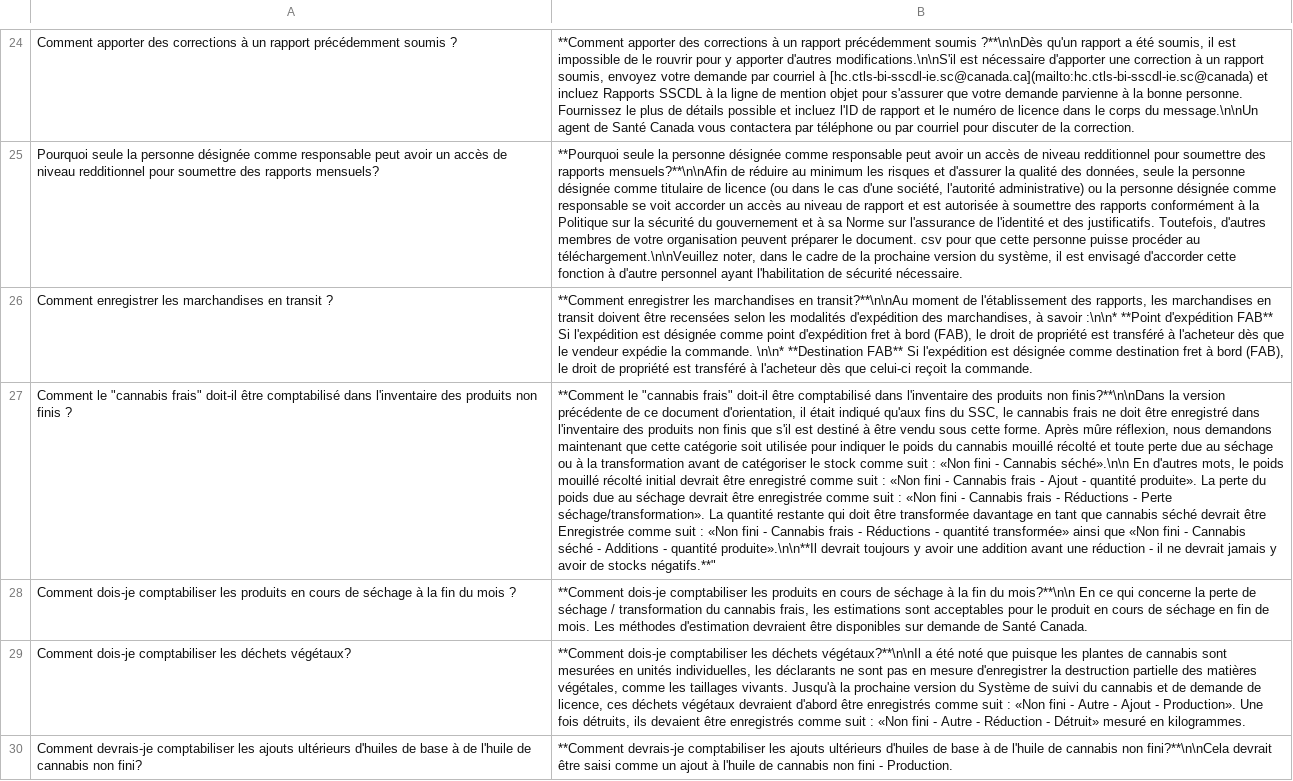
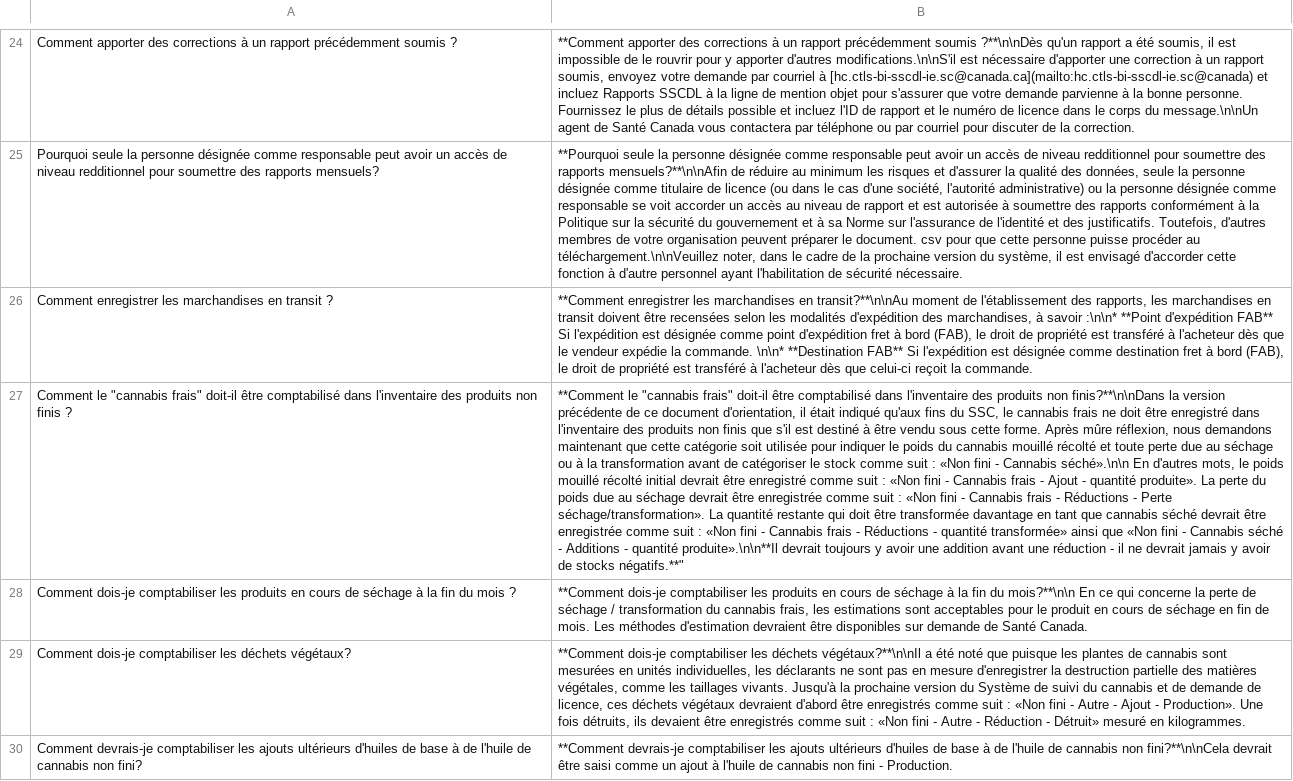
Before and after one commit to DrSylvain/cannabis-knights, a TSV file: KB/CTLS-Guide-fr.tsv, drawn as a sheet; only a part is shown, gaps mark what is left out; the diff covers the shown part only; the diff names each change by its address in the sheet, - before the commit and + after, or states it on an @@ line.

Commit message:
Fix typo

```diff
--- a/KB/CTLS-Guide-fr.tsv
+++ b/KB/CTLS-Guide-fr.tsv
-B27: …devrait être Enregistrée comme suit…
+B27: …devrait être enregistrée comme suit…
```
Also changed, not shown: 2 edited cells elsewhere in this file.
